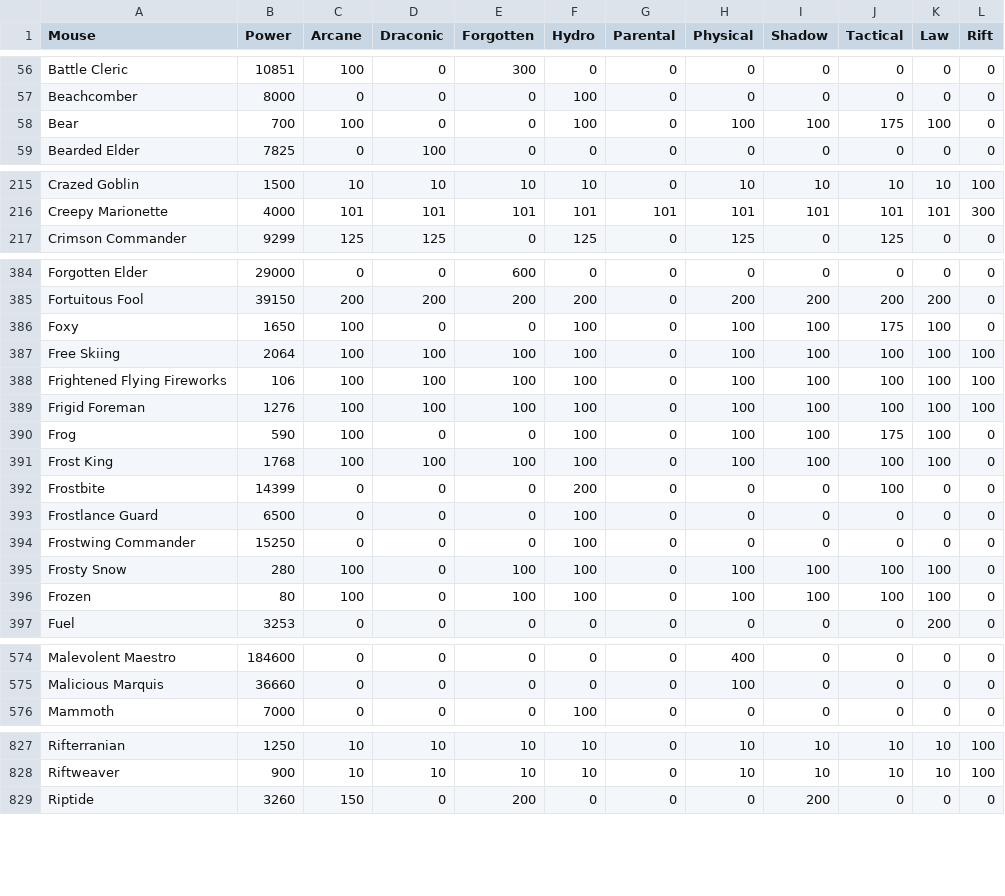
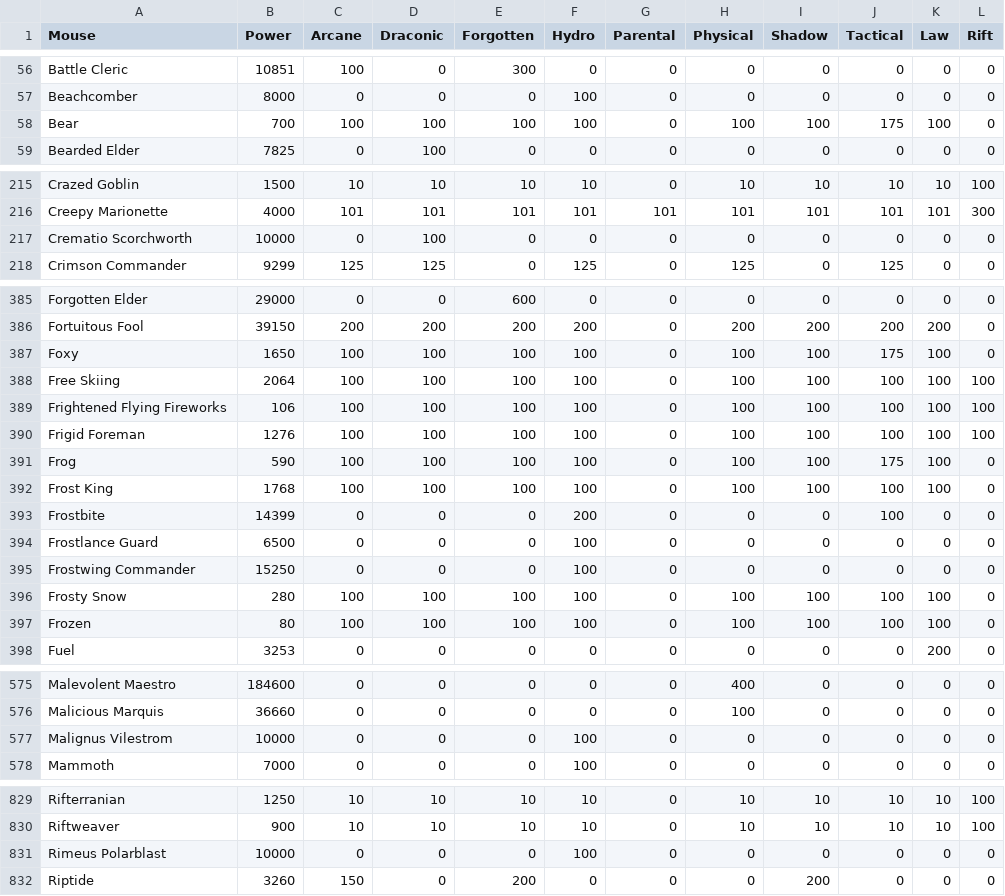
Before and after one commit to tsitu/MH-Tools, a CSV file: data/mouse-power-effs.csv, drawn as a sheet; only a part is shown, gaps mark what is left out; the diff covers the shown part only.

Commit message:
Ronza 2024 Updates (#305)
* Updated mouse-power-effs
* Added new traps and mice
* RTS population AR update
* Updated Chrome charms

- https://www.mousehuntgame.com/newspost.php?news_post_id=863

---------

Co-authored-by: Tran Situ <trancsitu@gmail.com>

```diff
--- a/data/mouse-power-effs.csv
+++ b/data/mouse-power-effs.csv
@@ -57,3 +57,3 @@ Battle Cleric,10851,100,0,300,0,0,0,0,0,0,0
 Beachcomber,8000,0,0,0,100,0,0,0,0,0,0
-Bear,700,100,0,0,100,0,100,100,175,100,0
+Bear,700,100,100,100,100,0,100,100,175,100,0
 Bearded Elder,7825,0,100,0,0,0,0,0,0,0,0
@@ -216,2 +216,3 @@ Crazed Goblin,1500,10,10,10,10,0,10,10,10,10,100
 Creepy Marionette,4000,101,101,101,101,101,101,101,101,101,300
+Crematio Scorchworth,10000,0,100,0,0,0,0,0,0,0,0
 Crimson Commander,9299,125,125,0,125,0,125,0,125,0,0
@@ -385,3 +386,3 @@ Forgotten Elder,29000,0,0,600,0,0,0,0,0,0,0
 Fortuitous Fool,39150,200,200,200,200,0,200,200,200,200,0
-Foxy,1650,100,0,0,100,0,100,100,175,100,0
+Foxy,1650,100,100,100,100,0,100,100,175,100,0
 Free Skiing,2064,100,100,100,100,0,100,100,100,100,100
@@ -389,3 +390,3 @@ Frightened Flying Fireworks,106,100,100,100,100,0,100,100,100,100,100
 Frigid Foreman,1276,100,100,100,100,0,100,100,100,100,100
-Frog,590,100,0,0,100,0,100,100,175,100,0
+Frog,590,100,100,100,100,0,100,100,175,100,0
 Frost King,1768,100,100,100,100,0,100,100,100,100,0
@@ -394,4 +395,4 @@ Frostlance Guard,6500,0,0,0,100,0,0,0,0,0,0
 Frostwing Commander,15250,0,0,0,100,0,0,0,0,0,0
-Frosty Snow,280,100,0,100,100,0,100,100,100,100,0
-Frozen,80,100,0,100,100,0,100,100,100,100,0
+Frosty Snow,280,100,100,100,100,0,100,100,100,100,0
+Frozen,80,100,100,100,100,0,100,100,100,100,0
 Fuel,3253,0,0,0,0,0,0,0,0,200,0
@@ -575,2 +576,3 @@ Malevolent Maestro,184600,0,0,0,0,0,400,0,0,0,0
 Malicious Marquis,36660,0,0,0,0,0,100,0,0,0,0
+Malignus Vilestrom,10000,0,0,0,100,0,0,0,0,0,0
 Mammoth,7000,0,0,0,100,0,0,0,0,0,0
@@ -828,2 +830,3 @@ Rifterranian,1250,10,10,10,10,0,10,10,10,10,100
 Riftweaver,900,10,10,10,10,0,10,10,10,10,100
+Rimeus Polarblast,10000,0,0,0,100,0,0,0,0,0,0
 Riptide,3260,150,0,200,0,0,0,200,0,0,0
```
Also changed, not shown: 44 edited cells elsewhere in this file, data/mouse-gold-points.csv, data/mouse-wisdom.csv, 3 other files.
